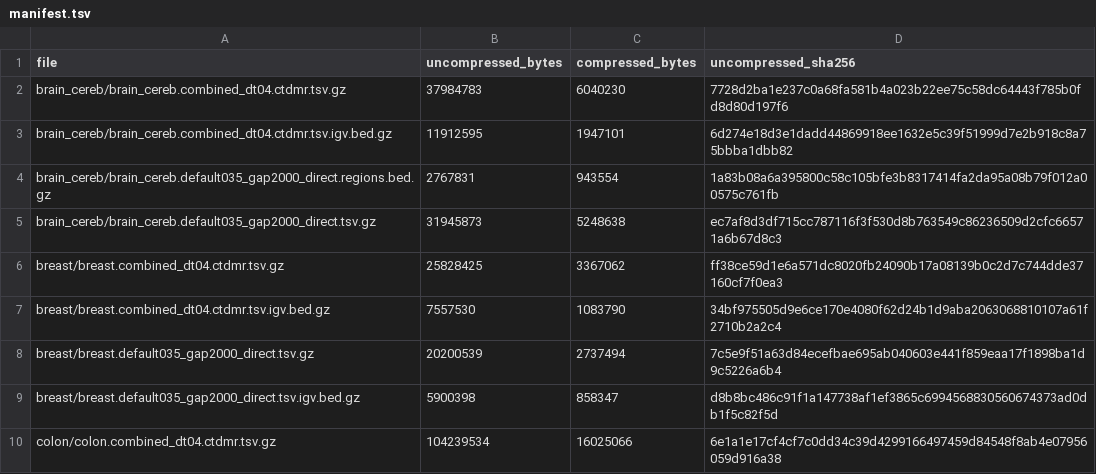
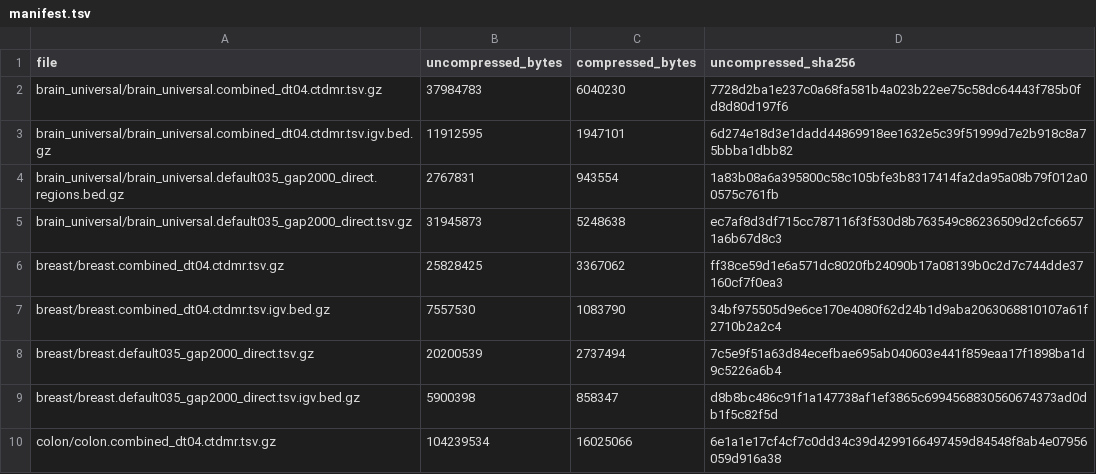
Before and after one commit to Fu-Yilei/SniffCell, a TSV file: atlases/sniffcell_find/manifest.tsv, drawn as a sheet; only a part is shown.

Commit message:
Rename brain cereb atlas to brain universal

```diff
--- a/atlases/sniffcell_find/manifest.tsv
+++ b/atlases/sniffcell_find/manifest.tsv
@@ -1,6 +1,6 @@
 file	uncompressed_bytes	compressed_bytes	uncompressed_sha256
-brain_cereb/brain_cereb.combined_dt04.ctdmr.tsv.gz	37984783	6040230	7728d2ba1e237c0a68fa581b4a023b22ee75c58dc64443f785b0fd8d80d197f6
-brain_cereb/brain_cereb.combined_dt04.ctdmr.tsv.igv.bed.gz	11912595	1947101	6d274e18d3e1dadd44869918ee1632e5c39f51999d7e2b918c8a75bbba1dbb82
-brain_cereb/brain_cereb.default035_gap2000_direct.regions.bed.gz	2767831	943554	1a83b08a6a395800c58c105bfe3b8317414fa2da95a08b79f012a00575c761fb
-brain_cereb/brain_cereb.default035_gap2000_direct.tsv.gz	31945873	5248638	ec7af8d3df715cc787116f3f530d8b763549c86236509d2cfc66571a6b67d8c3
+brain_universal/brain_universal.combined_dt04.ctdmr.tsv.gz	37984783	6040230	7728d2ba1e237c0a68fa581b4a023b22ee75c58dc64443f785b0fd8d80d197f6
+brain_universal/brain_universal.combined_dt04.ctdmr.tsv.igv.bed.gz	11912595	1947101	6d274e18d3e1dadd44869918ee1632e5c39f51999d7e2b918c8a75bbba1dbb82
+brain_universal/brain_universal.default035_gap2000_direct.regions.bed.gz	2767831	943554	1a83b08a6a395800c58c105bfe3b8317414fa2da95a08b79f012a00575c761fb
+brain_universal/brain_universal.default035_gap2000_direct.tsv.gz	31945873	5248638	ec7af8d3df715cc787116f3f530d8b763549c86236509d2cfc66571a6b67d8c3
 breast/breast.combined_dt04.ctdmr.tsv.gz	25828425	3367062	ff38ce59d1e6a571dc8020fb24090b17a08139b0c2d7c744dde37160cf7f0ea3
```
Also changed, not shown: 5 other files.
